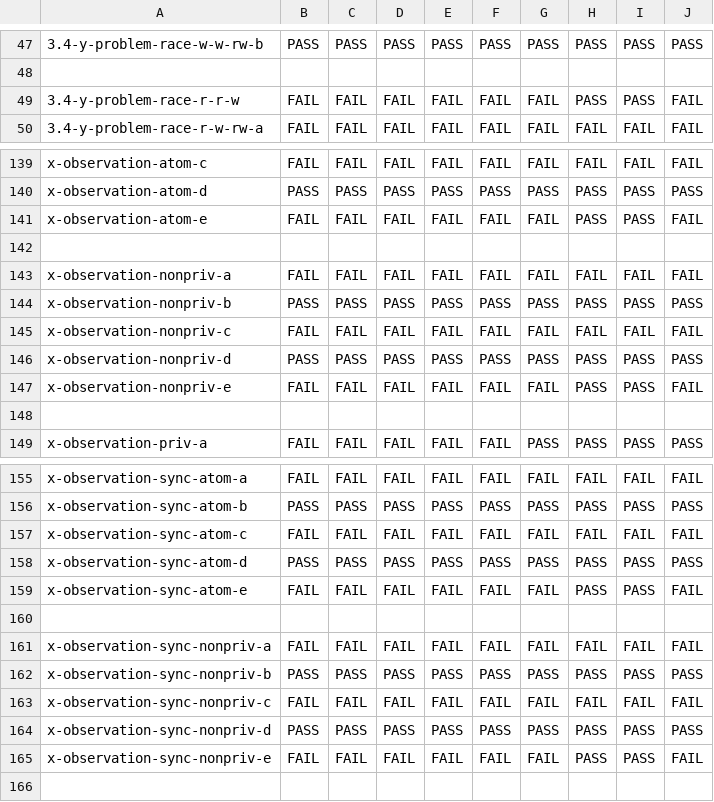
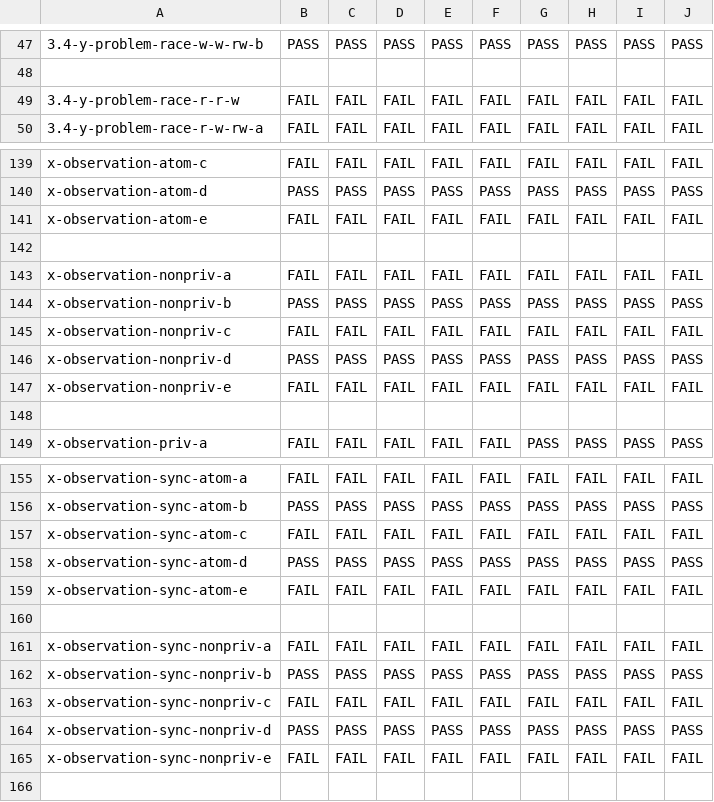
Before and after one commit to hernanponcedeleon/Dat3M, a CSV file: litmus/VULKAN/pvmm/expected-all.csv, drawn as a sheet; only a part is shown, gaps mark what is left out; the diff names each change by its address in the sheet, - before the commit and + after, or states it on an @@ line.

```diff
--- a/litmus/VULKAN/pvmm/expected-all.csv
+++ b/litmus/VULKAN/pvmm/expected-all.csv
-H49: PASS
+H49: FAIL
-I49: PASS
+I49: FAIL
-H141: PASS
+H141: FAIL
-I141: PASS
+I141: FAIL
-H147: PASS
+H147: FAIL
-I147: PASS
+I147: FAIL
-H159: PASS
+H159: FAIL
-I159: PASS
+I159: FAIL
-H165: PASS
+H165: FAIL
-I165: PASS
+I165: FAIL
```
Also changed, not shown: litmus/VULKAN/pvmm/expected-races-all.csv, 2 other files.
